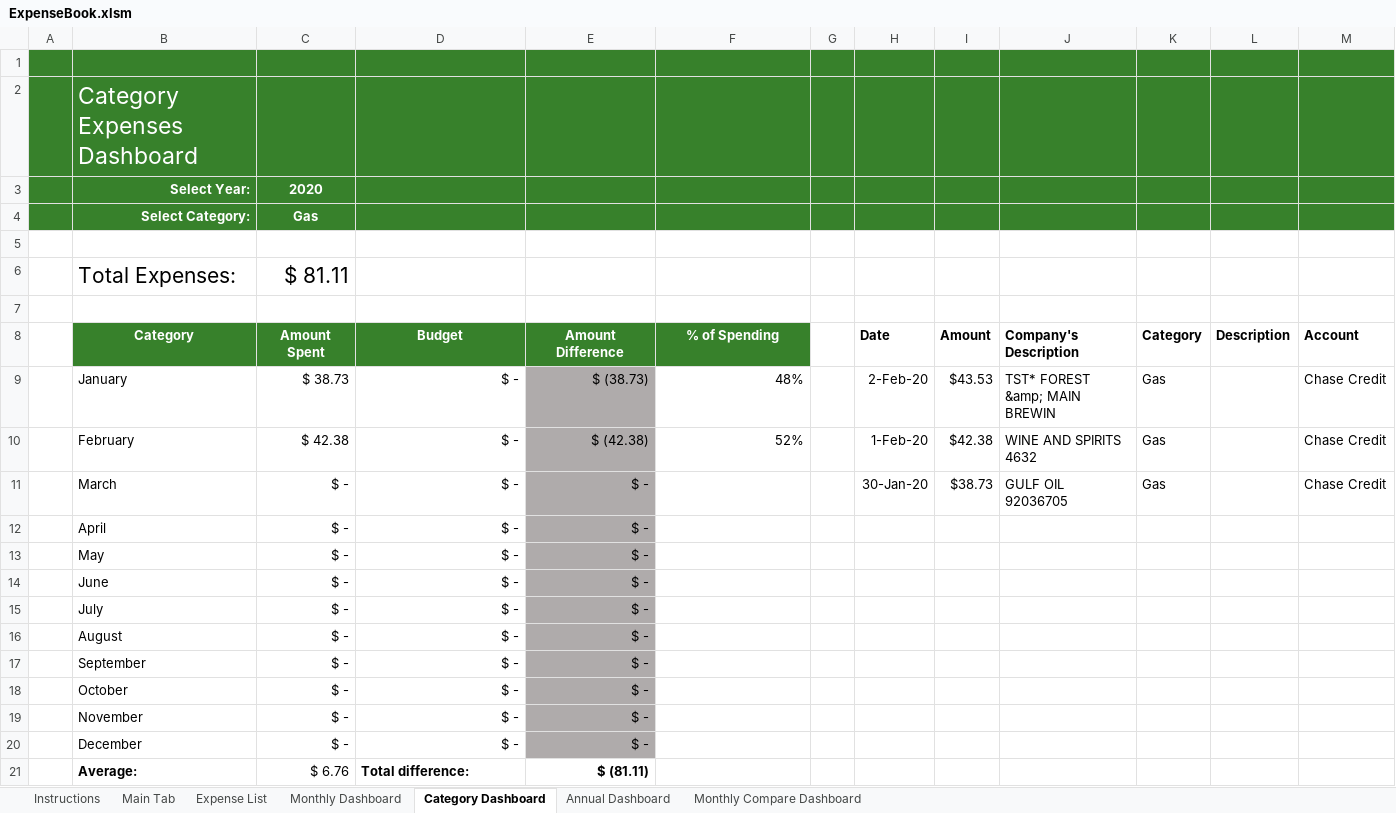
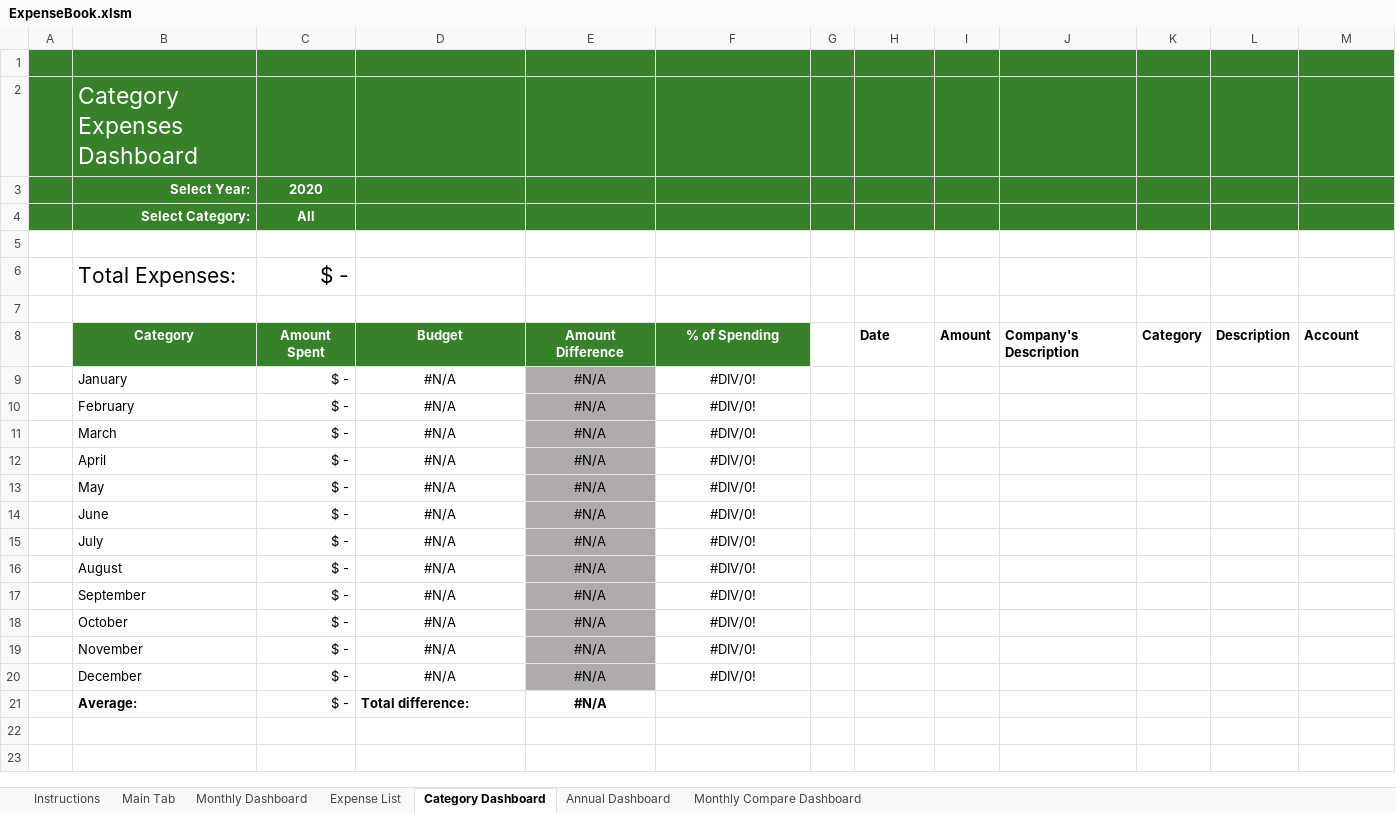
Before and after one commit to jpetersheim/expense-book, an Excel workbook: ExpenseBook.xlsm, sheet Category Dashboard, drawn as a sheet; values as stored, in another font and other column widths than the file's, no borders; charts and pictures and conditional formats and table styles not drawn; the diff names each change by its address in the sheet, - before the commit and + after, or states it on an @@ line.

```diff
--- a/ExpenseBook.xlsm (sheet Category Dashboard)
+++ b/ExpenseBook.xlsm (sheet Category Dashboard)
@@ sheet tab order changed: Instructions | Main Tab | Monthly Dashboard | Expense List | Category Dashboard | Annual Dashboard | Monthly Compare Dashboard @@
-C4 (Amount Spent): Gas
+C4 (Amount Spent): All
-C6 (Amount Spent): $ 81.11
+C6 (Amount Spent): $ -
-C9 (Amount Spent): $ 38.73
+C9 (Amount Spent): $ -
-D9:D20 (Budget): $ -
+D9:D20 (Budget): #N/A
-D9:F10 alignment: right
+D9:F10 alignment: center
-E9 (Amount Difference): $ (38.73)
+E9 (Amount Difference): #N/A
-F9 (% of Spending): 48%
+F9 (% of Spending): #DIV/0!
-H9 (Date): 2-Feb-20
+H9 (Date): (empty)
-I9 (Amount): $43.53
+I9 (Amount): (empty)
-J9 (Company's Description): TST* FOREST &amp; MAIN BREWIN
+J9 (Company's Description): (empty)
-K9:K11 (Category): Gas
+K9:K11 (Category): (empty)
-M9:M11 (Account): Chase Credit
+M9:M11 (Account): (empty)
-C10 (Amount Spent): $ 42.38
+C10 (Amount Spent): $ -
-E10 (Amount Difference): $ (42.38)
+E10 (Amount Difference): #N/A
-F10 (% of Spending): 52%
+F10 (% of Spending): #DIV/0!
-H10 (Date): 1-Feb-20
+H10 (Date): (empty)
-I10 (Amount): $42.38
+I10 (Amount): (empty)
-J10 (Company's Description): WINE AND SPIRITS 4632
+J10 (Company's Description): (empty)
-D11:E20 alignment: right
+D11:E20 alignment: center
-E11:E20 (Amount Difference): $ -
+E11:E20 (Amount Difference): #N/A
-F11:F20 (% of Spending): (empty)
+F11:F20 (% of Spending): #DIV/0!
-H11 (Date): 30-Jan-20
+H11 (Date): (empty)
-I11 (Amount): $38.73
+I11 (Amount): (empty)
-J11 (Company's Description): GULF OIL 92036705
+J11 (Company's Description): (empty)
-C21 (Amount Spent): $ 6.76
+C21 (Amount Spent): $ -
-E21 (Amount Difference): $ (81.11)
+E21 (Amount Difference): #N/A
-E21 alignment: right
+E21 alignment: center
```
Also changed, not shown: sheet Monthly Dashboard, sheet Expense List, sheet Instructions, sheet Main Tab, sheet Monthly Compare Dashboard, sheet Annual Dashboard, hidden cells, charts or pictures, 14 other files.
